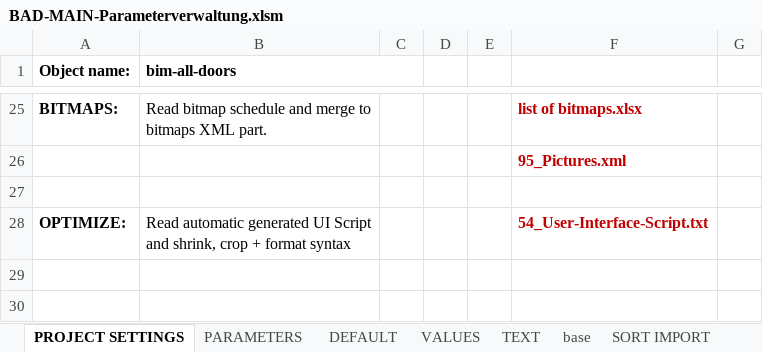
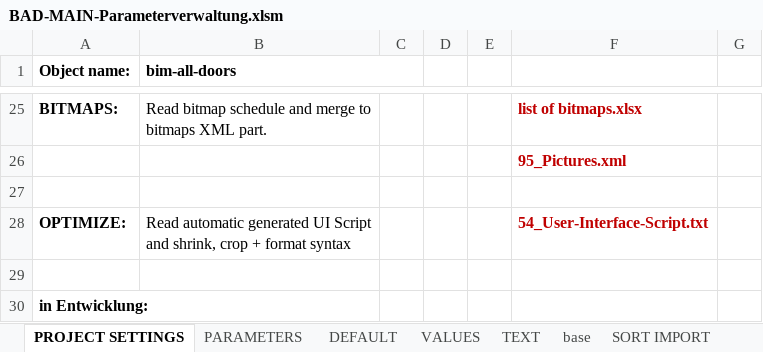
Before and after one commit to runxel/bim-all-doors, an Excel workbook: Source/Module/01 BAD main/BAD01.parameters/BAD-MAIN-Parameterverwaltung.xlsm, sheet PROJECT SETTINGS, drawn as a sheet; only a part is shown, gaps mark what is left out; values as stored, in another font and other column widths than the file's, no borders; charts and pictures not drawn; the diff names each change by its address in the sheet, - before the commit and + after, or states it on an @@ line.

```diff
--- a/Source/Module/01 BAD main/BAD01.parameters/BAD-MAIN-Parameterverwaltung.xlsm (sheet PROJECT SETTINGS)
+++ b/Source/Module/01 BAD main/BAD01.parameters/BAD-MAIN-Parameterverwaltung.xlsm (sheet PROJECT SETTINGS)
+row 29: (empty)
+row 30: in Entwicklung:
```
Also changed, not shown: sheet TEXT, charts or pictures, 35 other files.
